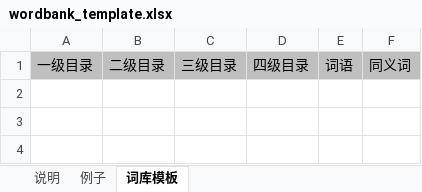
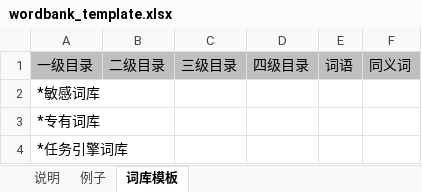
Before and after one commit to VellichorLK/emotibot-admin-api, an Excel workbook: module/admin-api/InitFiles/wordbank_template.xlsx, sheet 词库模板, drawn as a sheet; values as stored, in another font and other column widths than the file's, no borders; the diff names each change by its address in the sheet, - before the commit and + after, or states it on an @@ line.

Commit message:
UPDATE: Update template file of wordbank

```diff
--- a/module/admin-api/InitFiles/wordbank_template.xlsx (sheet 词库模板)
+++ b/module/admin-api/InitFiles/wordbank_template.xlsx (sheet 词库模板)
+row 2: *敏感词库
+row 3: *专有词库
+row 4: *任务引擎词库
```
Also changed, not shown: sheet 说明, sheet 例子.
